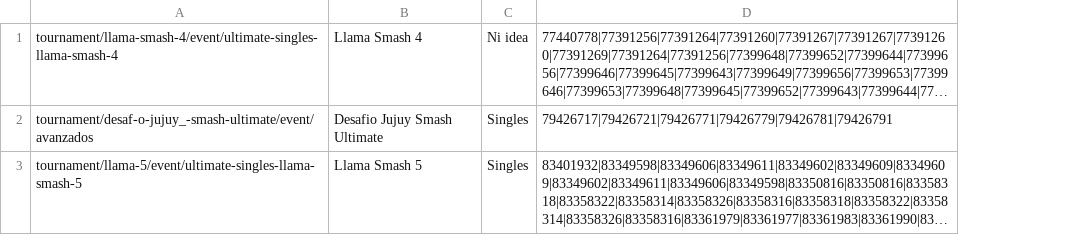
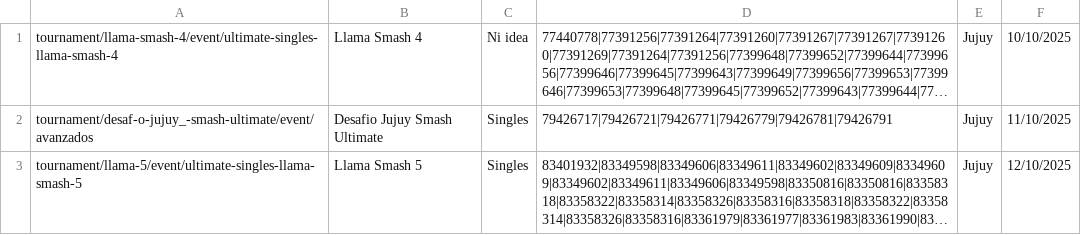
Before and after one commit to gabbro-dev/smashranking, a CSV file: Tournaments/Regions/jujuy.csv, drawn as a sheet; long unchanged cells end in …; the diff names each change by its address in the sheet, - before the commit and + after, or states it on an @@ line.

```diff
--- a/Tournaments/Regions/jujuy.csv
+++ b/Tournaments/Regions/jujuy.csv
+column E, rows 1-3: all Jujuy
+column F, rows 1-3: 10/10/2025 | 11/10/2025 | 12/10/2025
```
Also changed, not shown: 3 other files.
